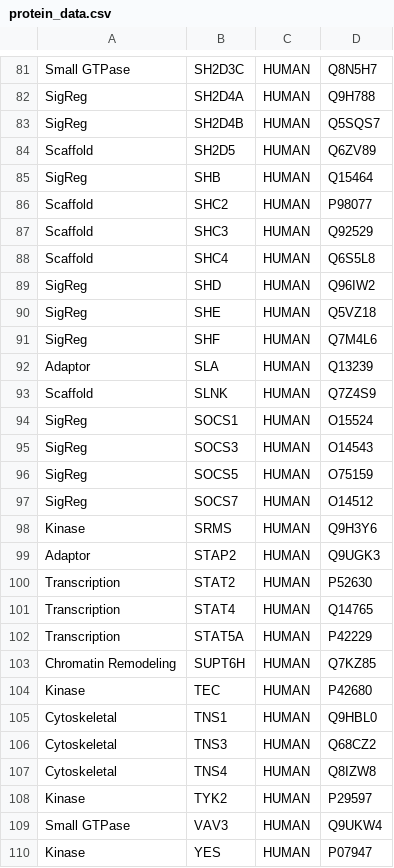
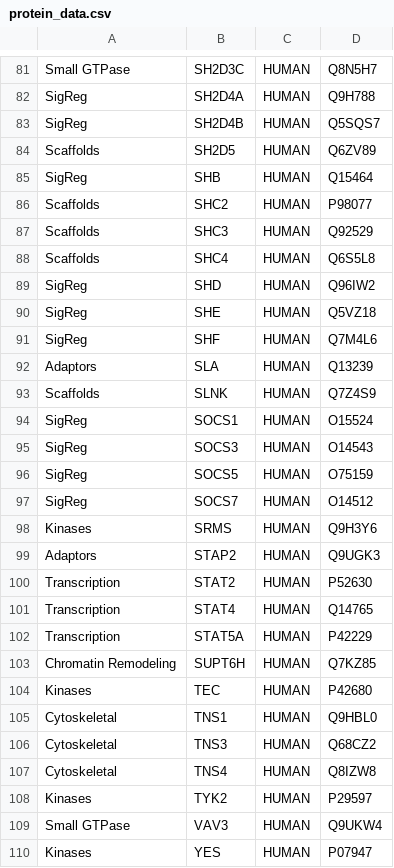
Before and after one commit to keserulab/SH2db, a CSV file: shared/data/protein_data.csv, drawn as a sheet; only a part is shown, gaps mark what is left out; the diff covers the shown part only.

```diff
--- a/shared/data/protein_data.csv
+++ b/shared/data/protein_data.csv
@@ -83,7 +83,7 @@ SigReg,SH2D4A,HUMAN,Q9H788
 SigReg,SH2D4B,HUMAN,Q5SQS7
-Scaffold,SH2D5,HUMAN,Q6ZV89
+Scaffolds,SH2D5,HUMAN,Q6ZV89
 SigReg,SHB,HUMAN,Q15464
-Scaffold,SHC2,HUMAN,P98077
-Scaffold,SHC3,HUMAN,Q92529
-Scaffold,SHC4,HUMAN,Q6S5L8
+Scaffolds,SHC2,HUMAN,P98077
+Scaffolds,SHC3,HUMAN,Q92529
+Scaffolds,SHC4,HUMAN,Q6S5L8
 SigReg,SHD,HUMAN,Q96IW2
@@ -91,4 +91,4 @@ SigReg,SHE,HUMAN,Q5VZ18
 SigReg,SHF,HUMAN,Q7M4L6
-Adaptor,SLA,HUMAN,Q13239
-Scaffold,SLNK,HUMAN,Q7Z4S9
+Adaptors,SLA,HUMAN,Q13239
+Scaffolds,SLNK,HUMAN,Q7Z4S9
 SigReg,SOCS1,HUMAN,O15524
@@ -97,4 +97,4 @@ SigReg,SOCS5,HUMAN,O75159
 SigReg,SOCS7,HUMAN,O14512
-Kinase,SRMS,HUMAN,Q9H3Y6
-Adaptor,STAP2,HUMAN,Q9UGK3
+Kinases,SRMS,HUMAN,Q9H3Y6
+Adaptors,STAP2,HUMAN,Q9UGK3
 Transcription,STAT2,HUMAN,P52630
@@ -103,3 +103,3 @@ Transcription,STAT5A,HUMAN,P42229
 Chromatin Remodeling,SUPT6H,HUMAN,Q7KZ85
-Kinase,TEC,HUMAN,P42680
+Kinases,TEC,HUMAN,P42680
 Cytoskeletal,TNS1,HUMAN,Q9HBL0
@@ -107,4 +107,4 @@ Cytoskeletal,TNS3,HUMAN,Q68CZ2
 Cytoskeletal,TNS4,HUMAN,Q8IZW8
-Kinase,TYK2,HUMAN,P29597
+Kinases,TYK2,HUMAN,P29597
 Small GTPase,VAV3,HUMAN,Q9UKW4
-Kinase,YES,HUMAN,P07947
+Kinases,YES,HUMAN,P07947
```
Also changed, not shown: 23 edited cells elsewhere in this file, shared/data/table_from_alignment_with_pdbs_0917.csv, 58 other files.
